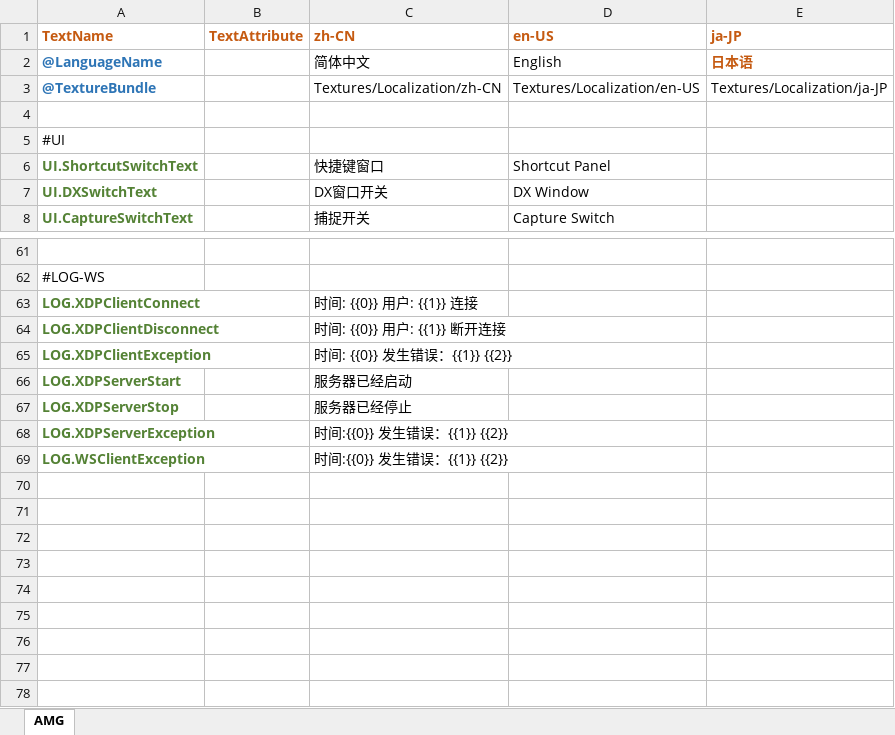
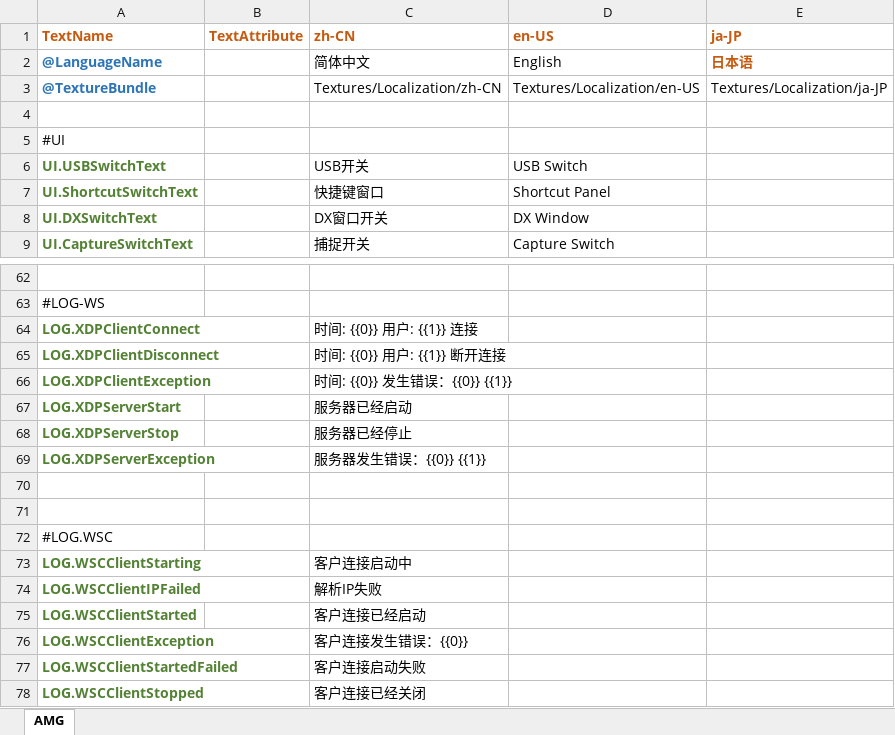
Before and after one commit to FaceXDPlus/AMG, an Excel workbook: Localization/AMG.xlsx, sheet AMG, drawn as a sheet; only a part is shown, gaps mark what is left out; values as stored, in another font and other column widths than the file's, no borders; addresses are those after the commit; the diff names each change by its address in the sheet, - before the commit and + after, or states it on an @@ line.

```diff
--- a/Localization/AMG.xlsx (sheet AMG)
+++ b/Localization/AMG.xlsx (sheet AMG)
+row 6: UI.USBSwitchText |  | USB开关 | USB Switch
-C66 (zh-CN): 时间: {{0}} 发生错误：{{1}} {{2}}
+C66 (zh-CN): 时间: {{0}} 发生错误：{{0}} {{1}}
-C69 (zh-CN): 时间:{{0}} 发生错误：{{1}} {{2}}
+C69 (zh-CN): 服务器发生错误：{{0}} {{1}}
-row 70: LOG.WSClientException |  | 时间:{{0}} 发生错误：{{1}} {{2}}
+row 70: (empty)
+row 71: (empty)
+row 72: #LOG.WSC
+row 73: LOG.WSCClientStarting |  | 客户连接启动中
+row 74: LOG.WSCClientIPFailed |  | 解析IP失败
+row 75: LOG.WSCClientStarted |  | 客户连接已经启动
+row 76: LOG.WSCClientException |  | 客户连接发生错误：{{0}}
+row 77: LOG.WSCClientStartedFailed |  | 客户连接启动失败
+row 78: LOG.WSCClientStopped |  | 客户连接已经关闭
```
Also changed, not shown: 18 other files.
